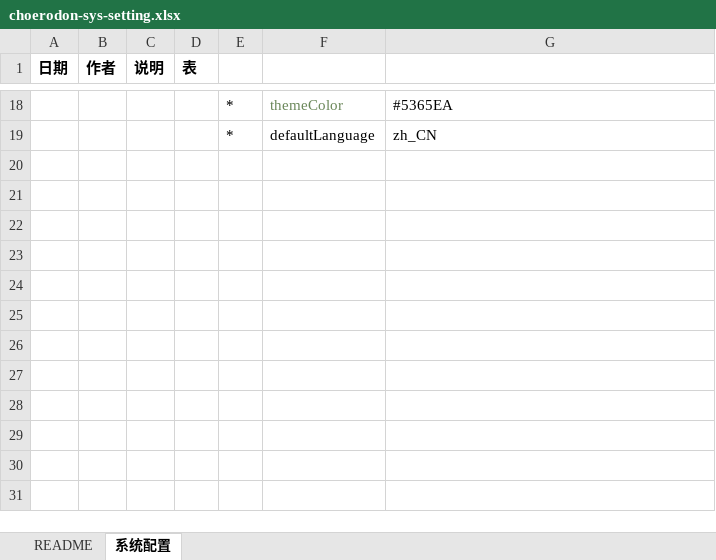
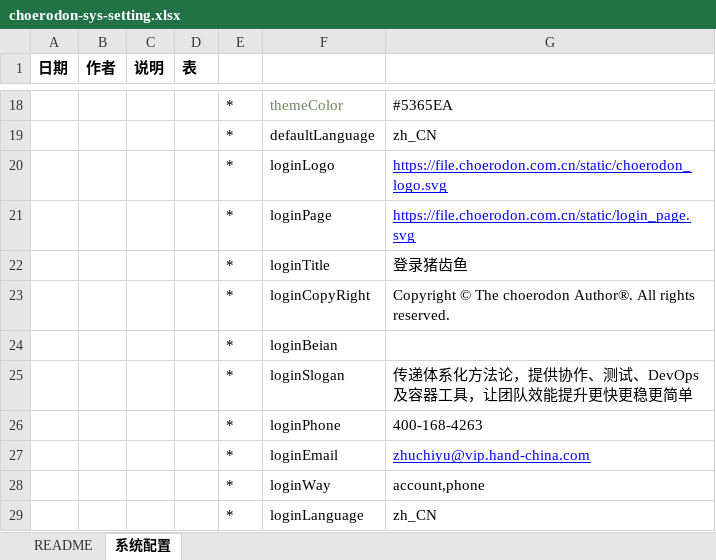
Before and after one commit to open-hand/choerodon-iam, an Excel workbook: src/main/resources/script/db/init-data/hzero_platform/hzero_platform/choerodon-sys-setting.xlsx, sheet 系统配置, drawn as a sheet; only a part is shown, gaps mark what is left out; values as stored, in another font and other column widths than the file's, no borders; the diff names each change by its address in the sheet, - before the commit and + after, or states it on an @@ line.

```diff
--- a/src/main/resources/script/db/init-data/hzero_platform/hzero_platform/choerodon-sys-setting.xlsx (sheet 系统配置)
+++ b/src/main/resources/script/db/init-data/hzero_platform/hzero_platform/choerodon-sys-setting.xlsx (sheet 系统配置)
+row 20:  |  |  |  | * | loginLogo | https://file.choerodon.com.cn/static/choerodon_logo.svg
+row 21:  |  |  |  | * | loginPage | https://file.choerodon.com.cn/static/login_page.svg
+row 22:  |  |  |  | * | loginTitle | 登录猪齿鱼
+row 23:  |  |  |  | * | loginCopyRight | Copyright © The choerodon Author®. All rights reserved.
+row 24:  |  |  |  | * | loginBeian
+row 25:  |  |  |  | * | loginSlogan | 传递体系化方法论，提供协作、测试、DevOps及容器工具，让团队效能提升更快更稳更简单
+row 26:  |  |  |  | * | loginPhone | 400-168-4263
+row 27:  |  |  |  | * | loginEmail | zhuchiyu@vip.hand-china.com
+row 28:  |  |  |  | * | loginWay | account,phone
+row 29:  |  |  |  | * | loginLanguage | zh_CN
```
Also changed, not shown: 7 other files.
